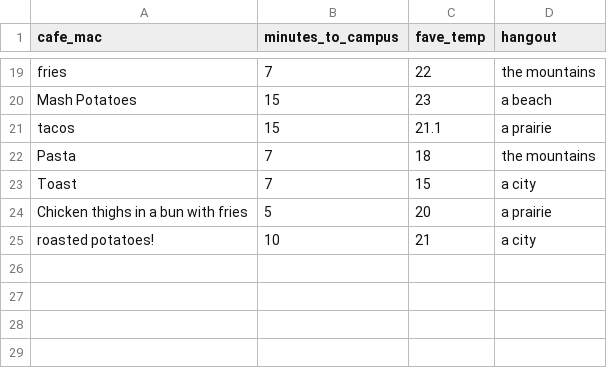
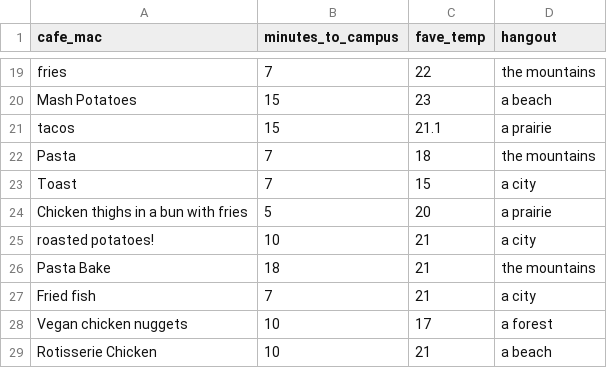
Before and after one commit to ajohns24/data, a CSV file: 112/about_us_2024.csv, drawn as a sheet; only a part is shown, gaps mark what is left out; the diff names each change by its address in the sheet, - before the commit and + after, or states it on an @@ line.

Commit message:
Add files via upload

```diff
--- a/112/about_us_2024.csv
+++ b/112/about_us_2024.csv
+row 26: Pasta Bake | 18 | 21 | the mountains
+row 27: Fried fish | 7 | 21 | a city
+row 28: Vegan chicken nuggets | 10 | 17 | a forest
+row 29: Rotisserie Chicken | 10 | 21 | a beach
```
